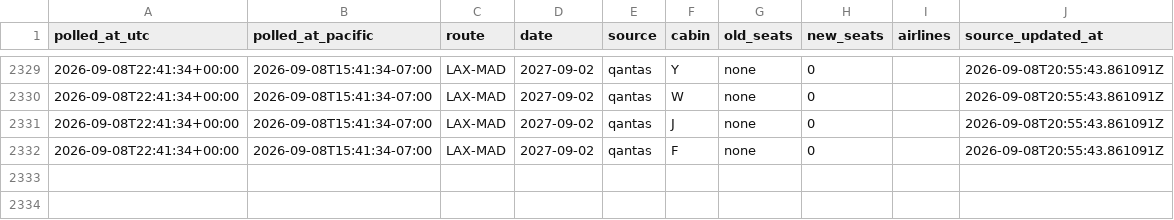
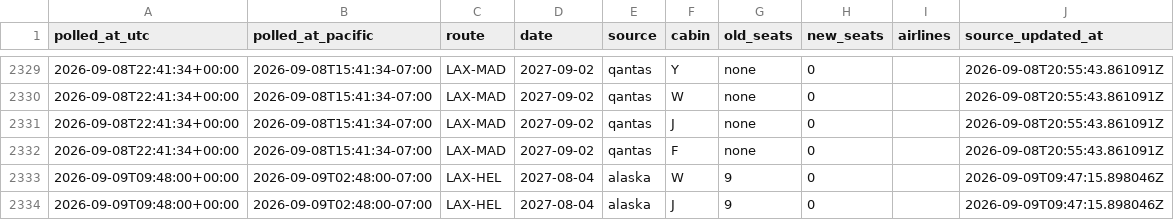
Before and after one commit to kanderson06/flight-award-tracker, a CSV file: transitions.csv, drawn as a sheet; only a part is shown, gaps mark what is left out; the diff names each change by its address in the sheet, - before the commit and + after, or states it on an @@ line.

```diff
--- a/transitions.csv
+++ b/transitions.csv
+row 2333: 2026-09-09T09:48:00+00:00 | 2026-09-09T02:48:00-07:00 | LAX-HEL | 2027-08-04 | alaska | W | 9 | 0 |  | 2026-09-09T09:47:15.898046Z
+row 2334: 2026-09-09T09:48:00+00:00 | 2026-09-09T02:48:00-07:00 | LAX-HEL | 2027-08-04 | alaska | J | 9 | 0 |  | 2026-09-09T09:47:15.898046Z
```
Also changed, not shown: 2 other files.
